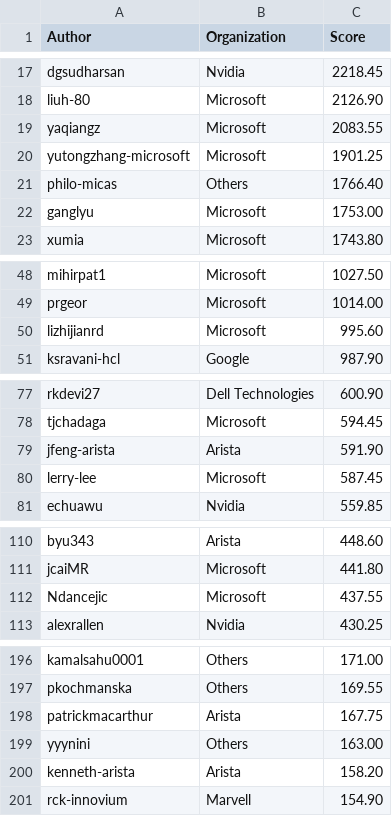
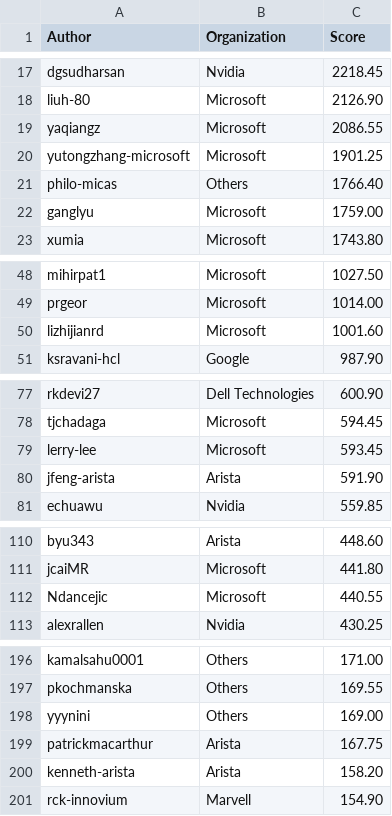
Before and after one commit to sonic-net/sonic-tsc, a CSV file: sii_author_predict.csv, drawn as a sheet; only a part is shown, gaps mark what is left out.

Commit message:
[automation] Update Sii Score by azure pipeline.

```diff
--- a/sii_author_predict.csv
+++ b/sii_author_predict.csv
@@ -18,6 +18,6 @@ dgsudharsan,Nvidia,2218.45
 liuh-80,Microsoft,2126.90
-yaqiangz,Microsoft,2083.55
+yaqiangz,Microsoft,2086.55
 yutongzhang-microsoft,Microsoft,1901.25
 philo-micas,Others,1766.40
-ganglyu,Microsoft,1753.00
+ganglyu,Microsoft,1759.00
 xumia,Microsoft,1743.80
@@ -49,3 +49,3 @@ mihirpat1,Microsoft,1027.50
 prgeor,Microsoft,1014.00
-lizhijianrd,Microsoft,995.60
+lizhijianrd,Microsoft,1001.60
 ksravani-hcl,Google,987.90
@@ -78,4 +78,4 @@ rkdevi27,Dell Technologies,600.90
 tjchadaga,Microsoft,594.45
+lerry-lee,Microsoft,593.45
 jfeng-arista,Arista,591.90
-lerry-lee,Microsoft,587.45
 echuawu,Nvidia,559.85
@@ -111,3 +111,3 @@ byu343,Arista,448.60
 jcaiMR,Microsoft,441.80
-Ndancejic,Microsoft,437.55
+Ndancejic,Microsoft,440.55
 alexrallen,Nvidia,430.25
@@ -197,4 +197,4 @@ kamalsahu0001,Others,171.00
 pkochmanska,Others,169.55
+yyynini,Others,169.00
 patrickmacarthur,Arista,167.75
-yyynini,Others,163.00
 kenneth-arista,Arista,158.20
```
Also changed, not shown: sii_org_predict.csv.
